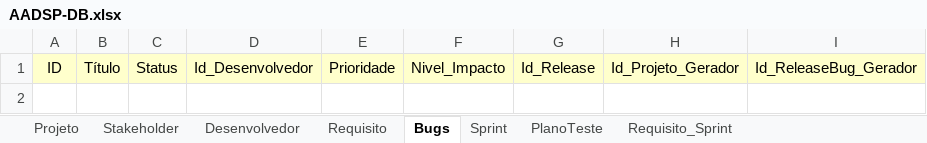
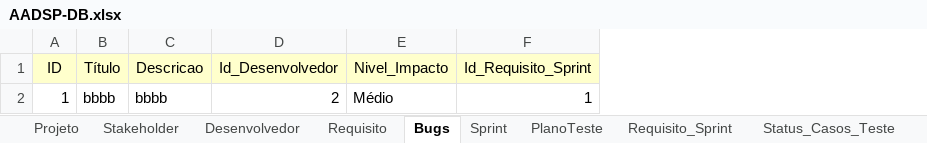
Before and after one commit to vitorssantana/T-AADSP-Test, an Excel workbook: AADSP-DB.xlsx, sheet Bugs, drawn as a sheet; values as stored, in another font and other column widths than the file's, no borders; removed rows and columns are numbered as before the commit, all else as after; the diff names each change by its address in the sheet, - before the commit and + after, or states it on an @@ line.

```diff
--- a/AADSP-DB.xlsx (sheet Bugs)
+++ b/AADSP-DB.xlsx (sheet Bugs)
+sheet tab: Status_Casos_Teste
-column C (Status), empty
+column C (Descricao), empty
-column E (Prioridade), empty
-column G (Id_Release), empty
-column H (Id_Projeto_Gerador), empty
-column I (Id_ReleaseBug_Gerador), empty
+column F (Id_Requisito_Sprint), empty
+row 2: 1 | bbbb | bbbb | 2 | Médio | 1
```
Also changed, not shown: sheet Requisito_Sprint, sheet Sprint, 39 other files.
